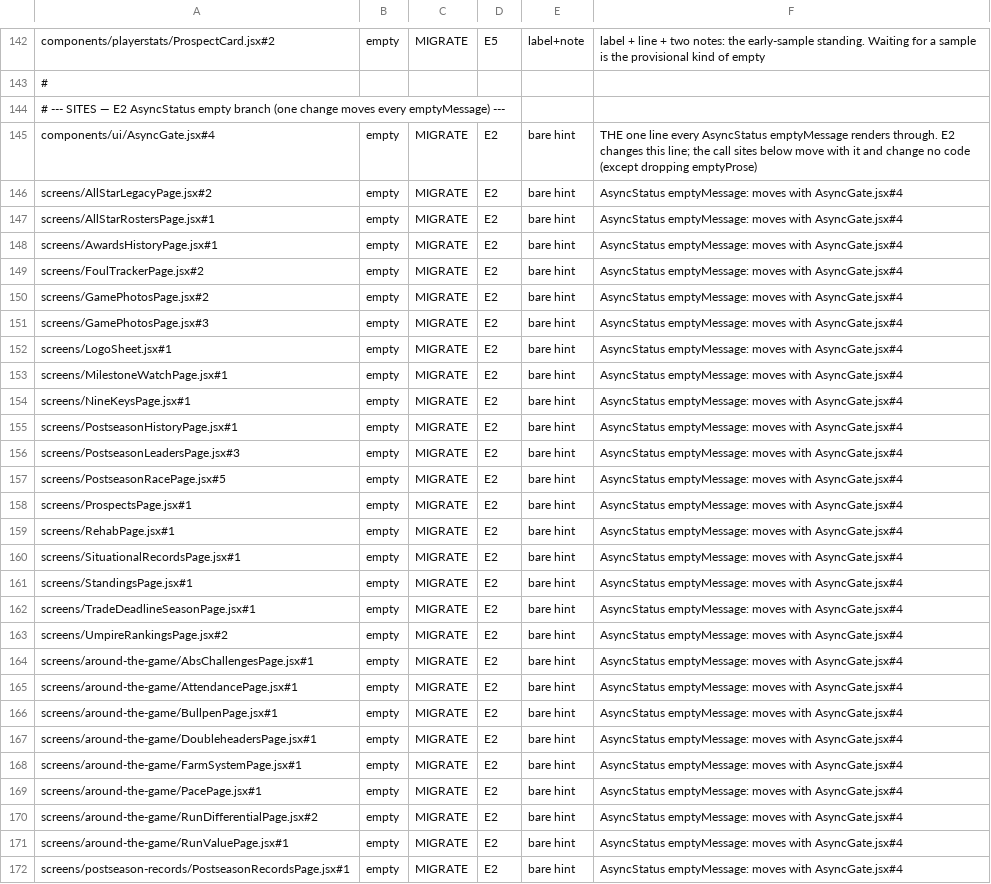
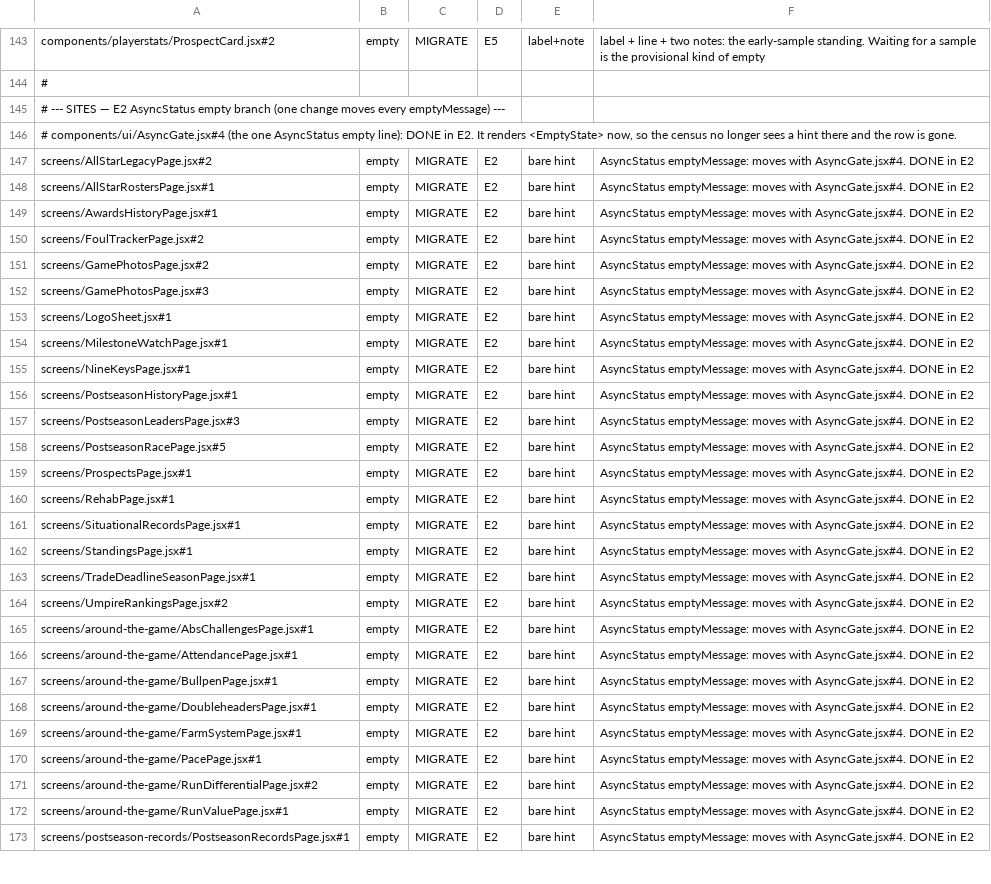
Before and after one commit to gzilavyss2025/bbsbh, a TSV file: .scratch/design-system/empty-state-collapse/overrides.tsv, drawn as a sheet; only a part is shown, gaps mark what is left out; removed rows and columns are numbered as before the commit, all else as after; the diff covers the shown part only; the diff names each change by its address in the sheet, - before the commit and + after, or states it on an @@ line.

```diff
--- a/.scratch/design-system/empty-state-collapse/overrides.tsv
+++ b/.scratch/design-system/empty-state-collapse/overrides.tsv
-row 145: components/ui/AsyncGate.jsx#4 | empty | MIGRATE | E2 | bare hint | THE one line every AsyncStatus emptyMessage renders through. E2 changes this line; the call sites below move with it and change no code (except dropping emptyProse)
+row 146: # components/ui/AsyncGate.jsx#4 (the one AsyncStatus empty line): DONE in E2. It renders <EmptyState> now, so the census no longer sees a hint there and the row is gone.
-F147:F173: …moves with AsyncGate.jsx#4
+F147:F173: …moves with AsyncGate.jsx#4. DONE in E2
```
Also changed, not shown: 1 added row and 2 edited cells elsewhere in this file, 26 other files.
